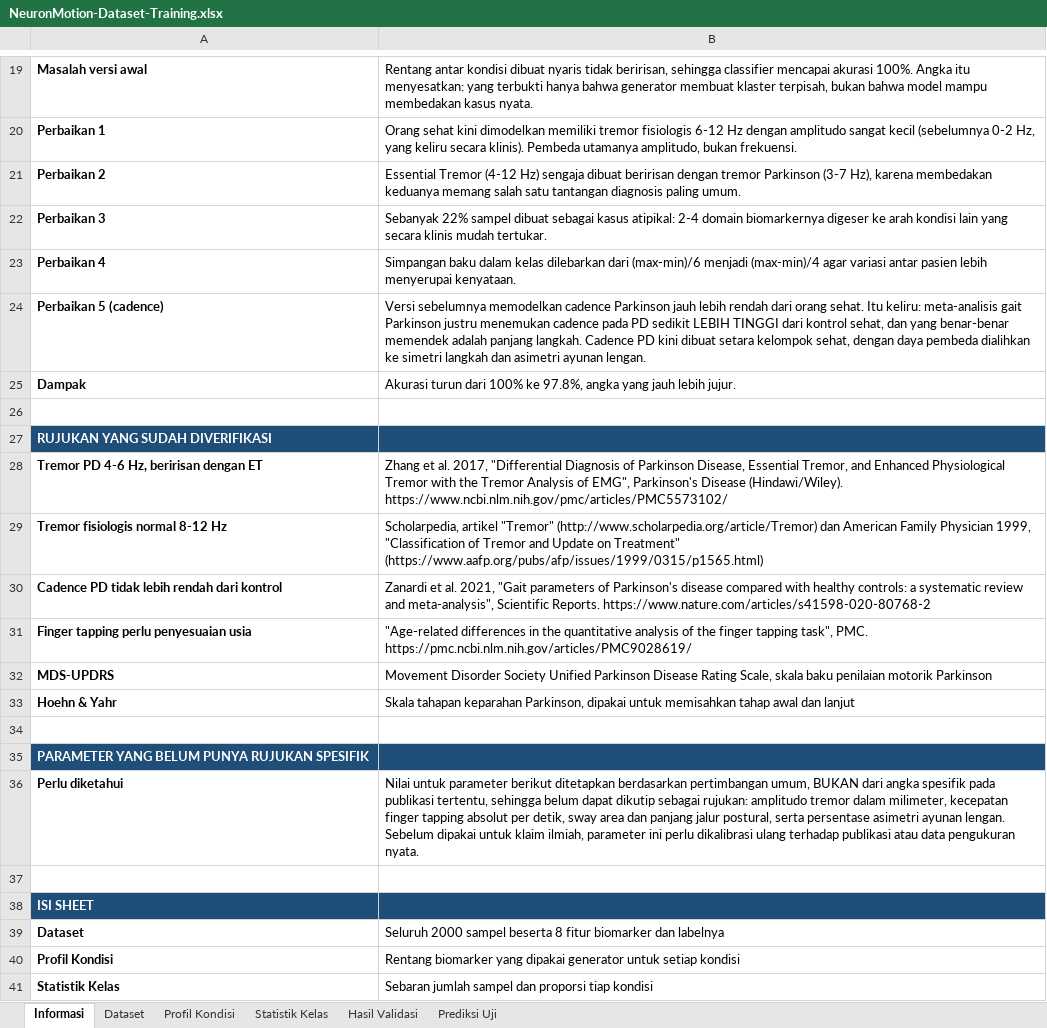
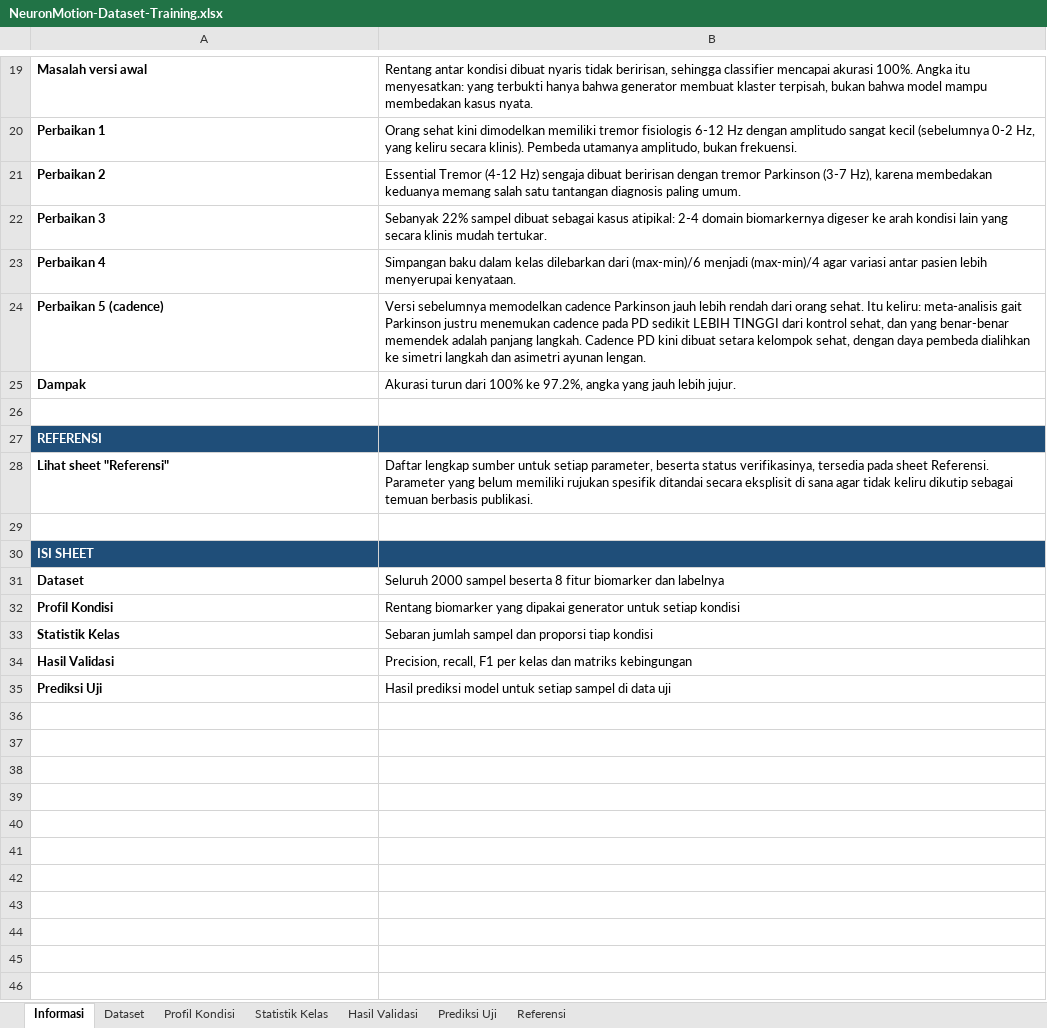
Before and after one commit to akhzaozy/neuronmotion, an Excel workbook: dataset/NeuronMotion-Dataset-Training.xlsx, sheet Informasi, drawn as a sheet; only a part is shown, gaps mark what is left out; the shorter side is filled out with more unchanged rows; values as stored, in another font and other column widths than the file's, no borders; removed rows and columns are numbered as before the commit, all else as after; the diff names each change by its address in the sheet, - before the commit and + after, or states it on an @@ line.

Commit message:
docs: document every dataset reference and its verification status
Adds a Referensi sheet to the dataset workbook and a matching
dataset/REFERENSI.md, mapping each parameter to the publication it came
from and marking, per row, whether the figure was actually verified
against that source or merely set on general reasoning.

Twelve parameters are backed by a checked source (tremor frequency
bands and the PD/ET overlap, physiological tremor at 8-12 Hz, PD
cadence, elderly cadence norms, arm-swing asymmetry, age-dependence of
finger tapping, the MDS-UPDRS tapping protocol, and the non-motor
symptom domains behind the questionnaire). Five are explicitly flagged
as unsourced: sway area in cm2, tremor amplitude in mm, maximal tap
rate, the stride symmetry index, and joint ROM. Those five must not be
cited as literature-derived until they are calibrated.

Also corrects early-PD arm-swing asymmetry. It was modelled at 18-45%,
but Lewek et al. (2010) measured 13.9 +/- 7.9% in early PD against
5.1 +/- 4.0% in controls, so the range moves to 6-27% and now overlaps
the healthy range as the study reports. Advanced PD is rescaled from
that baseline rather than kept at its previous, unsupported level.
Accuracy moves from 97.8% to 97.3%.

The Shimoyama 1990, Zijlstra & Hof 2003, and mPower citations are
dropped from the landing page footer and the admin endpoint: it could
not be confirmed that any dataset figure came from them. The footer now
lists only sources that were checked.

```diff
--- a/dataset/NeuronMotion-Dataset-Training.xlsx (sheet Informasi)
+++ b/dataset/NeuronMotion-Dataset-Training.xlsx (sheet Informasi)
+sheet tab: Referensi
-B25: …100% ke 97.8%, angka yang…
+B25: …100% ke 97.2%, angka yang…
-A27: RUJUKAN YANG SUDAH DIVERIFIKASI
+A27: REFERENSI
-row 28: Tremor PD 4-6 Hz, beririsan dengan ET | Zhang et al. 2017, "Differential Diagnosis of Parkinson Disease, Essential Tremor, and Enhanced Physiological Tremor with the Tremor Analysis of EMG", Parkinson's Disease (Hindawi/Wiley). https://www.ncbi.nlm.nih.gov/pmc/articles/PMC5573102/
-row 29: Tremor fisiologis normal 8-12 Hz | Scholarpedia, artikel "Tremor" (http://www.scholarpedia.org/article/Tremor) dan American Family Physician 1999, "Classification of Tremor and Update on Treatment" (https://www.aafp.org/pubs/afp/issues/1999/0315/p1565.html)
-row 30: Cadence PD tidak lebih rendah dari kontrol | Zanardi et al. 2021, "Gait parameters of Parkinson's disease compared with healthy controls: a systematic review and meta-analysis", Scientific Reports. https://www.nature.com/articles/s41598-020-80768-2
-row 31: Finger tapping perlu penyesuaian usia | "Age-related differences in the quantitative analysis of the finger tapping task", PMC. https://pmc.ncbi.nlm.nih.gov/articles/PMC9028619/
-row 32: MDS-UPDRS | Movement Disorder Society Unified Parkinson Disease Rating Scale, skala baku penilaian motorik Parkinson
-row 33: Hoehn & Yahr | Skala tahapan keparahan Parkinson, dipakai untuk memisahkan tahap awal dan lanjut
-row 28: (empty)
+row 28: Lihat sheet "Referensi" | Daftar lengkap sumber untuk setiap parameter, beserta status verifikasinya, tersedia pada sheet Referensi. Parameter yang belum memiliki rujukan spesifik ditandai secara eksplisit di sana agar tidak keliru dikutip sebagai temuan berbasis publikasi.
-row 35: PARAMETER YANG BELUM PUNYA RUJUKAN SPESIFIK
-row 36: Perlu diketahui | Nilai untuk parameter berikut ditetapkan berdasarkan pertimbangan umum, BUKAN dari angka spesifik pada publikasi tertentu, sehingga belum dapat dikutip sebagai rujukan: amplitudo tremor dalam milimeter, kecepatan finger tapping absolut per detik, sway area dan panjang jalur postural, serta persentase asimetri ayunan lengan. Sebelum dipakai untuk klaim ilmiah, parameter ini perlu dikalibrasi ulang terhadap publikasi atau data pengukuran nyata.
```
Also changed, not shown: sheet Dataset, sheet Prediksi Uji, sheet Hasil Validasi, sheet Profil Kondisi, 5 other files.
